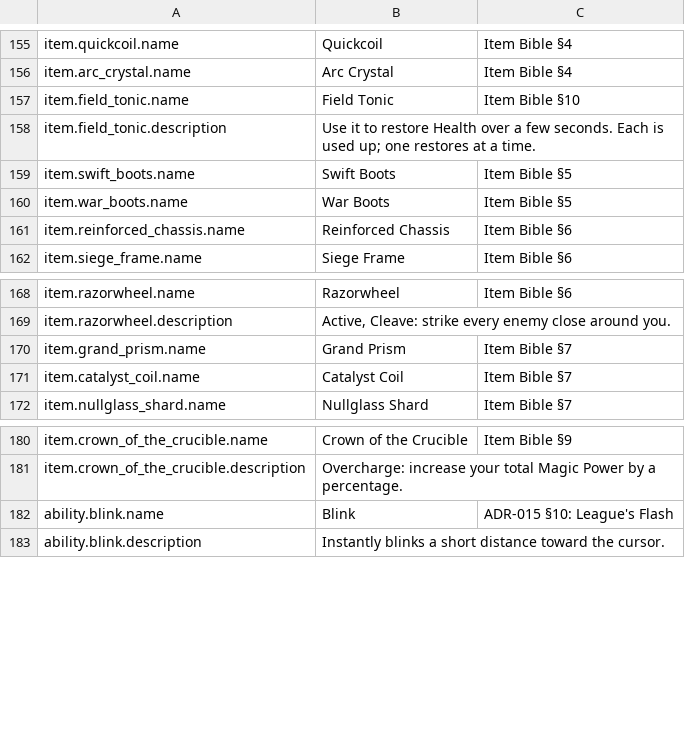
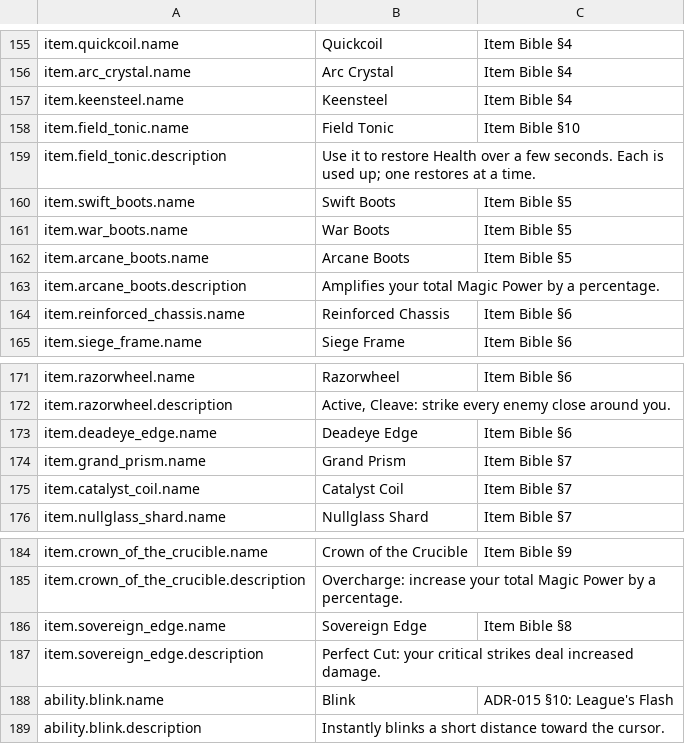
Before and after one commit to blooprocket-create/MOBAVeyra, a CSV file: Game/Text/VeyraText.csv, drawn as a sheet; only a part is shown, gaps mark what is left out; the diff names each change by its address in the sheet, - before the commit and + after, or states it on an @@ line.

```diff
--- a/Game/Text/VeyraText.csv
+++ b/Game/Text/VeyraText.csv
+row 157: item.keensteel.name | Keensteel | Item Bible §4
+row 162: item.arcane_boots.name | Arcane Boots | Item Bible §5
+row 163: item.arcane_boots.description | Amplifies your total Magic Power by a percentage.
+row 173: item.deadeye_edge.name | Deadeye Edge | Item Bible §6
+row 186: item.sovereign_edge.name | Sovereign Edge | Item Bible §8
+row 187: item.sovereign_edge.description | Perfect Cut: your critical strikes deal increased damage.
```
Also changed, not shown: 15 other files.
